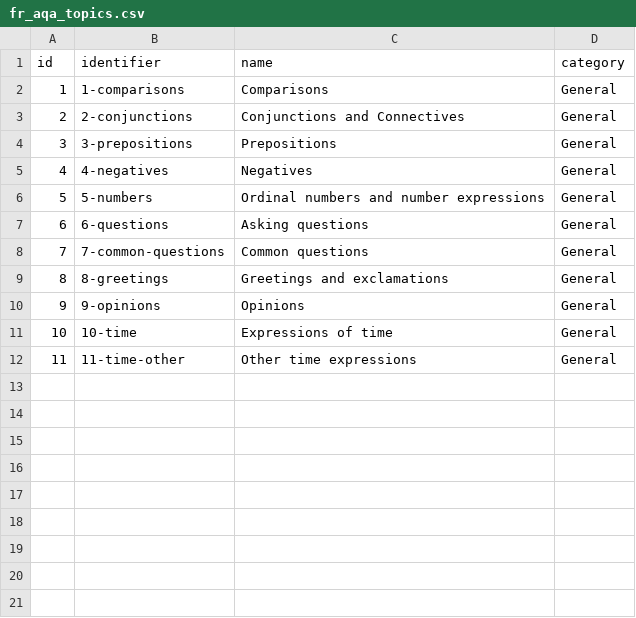
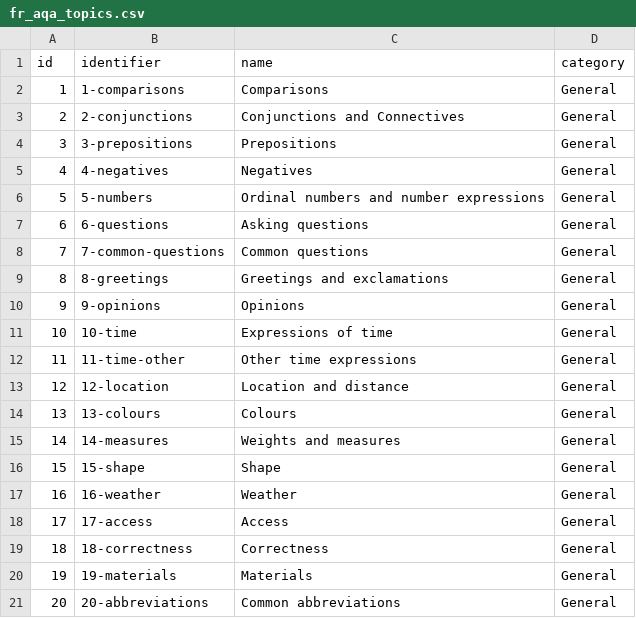
Before and after one commit to FarbodSalamat-Zadeh/FlashcardsApp, a CSV file: app/src/main/assets/fr_aqa_topics.csv, drawn as a sheet; the diff names each change by its address in the sheet, - before the commit and + after, or states it on an @@ line.

Commit message:
Update French vocabulary topic list
Adds topics from 12 to 20

Updates #13

```diff
--- a/app/src/main/assets/fr_aqa_topics.csv
+++ b/app/src/main/assets/fr_aqa_topics.csv
+row 13: 12 | 12-location | Location and distance | General
+row 14: 13 | 13-colours | Colours | General
+row 15: 14 | 14-measures | Weights and measures | General
+row 16: 15 | 15-shape | Shape | General
+row 17: 16 | 16-weather | Weather | General
+row 18: 17 | 17-access | Access | General
+row 19: 18 | 18-correctness | Correctness | General
+row 20: 19 | 19-materials | Materials | General
+row 21: 20 | 20-abbreviations | Common abbreviations | General
```
